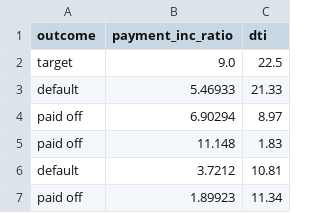
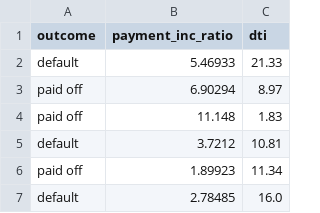
Before and after one commit to i4seeu/data_scientist, a CSV file: data/loan200.csv, drawn as a sheet; only a part is shown; the shorter side is filled out with more unchanged rows; the diff names each change by its address in the sheet, - before the commit and + after, or states it on an @@ line.

```diff
--- a/data/loan200.csv
+++ b/data/loan200.csv
-row 2: target | 9.0 | 22.5
```
Also changed, not shown: 2 other files.
